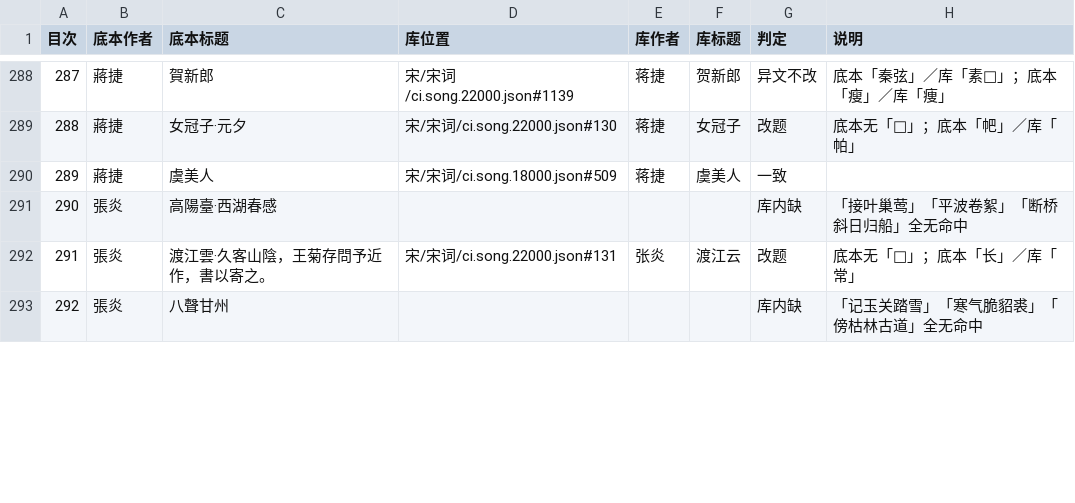
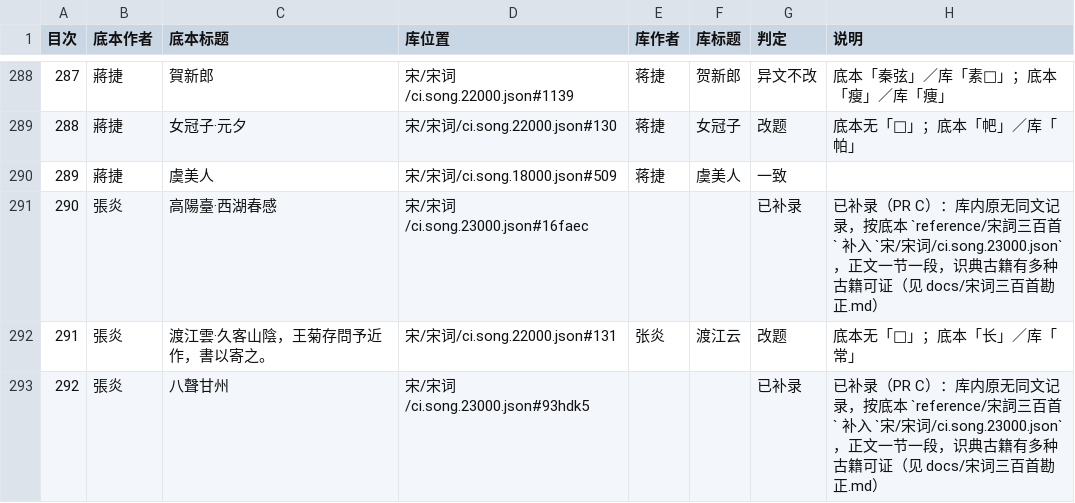
Before and after one commit to belem/chinese-poetry, a TSV file: docs/宋词三百首勘正.tsv, drawn as a sheet; only a part is shown, gaps mark what is left out; the diff covers the shown part only.

Commit message:
feat(宋词三百首): 底本有、库内缺的 11 首按底本补录
对勘表「库内缺」11 首逐首在识典古籍复核过，每首 8~10 种古籍可证，确系库内真缺：

- 张炎 4 首：高阳台·西湖春感、解连环·孤雁、月下笛、八声甘州（《山中白云词》《山中白云词疏证》
  《词综》卷二十一《永乐大典》卷二二六五）
- 周邦彦 3 首：瑞鹤仙、应天长、夜游宫（《片玉集》《清真集》《草堂诗馀》系列）
- 范成大《眼儿媚》、吴文英《夜合花》、欧阳修《青玉案》、秦观《满庭芳》

补入宋/宋词/ci.song.23000.json（该文件原只有 2 条），一节一段、简体、tags 挂宋词三百首；
id 按 backfill_ids 的口径由「作者+题名+正文」哈希发号并避开库里现存 id。
title 按 docs/宋词三百首篇目.md 的口径：有小题目用小题，没有用正文首句。
scripts/anthology/songci300_additions.py 可重跑（幂等），docs/宋词三百首勘正.tsv 同步成「已补录」。
check_structure 前后计数一致。

```diff
--- a/docs/宋词三百首勘正.tsv
+++ b/docs/宋词三百首勘正.tsv
@@ -290,4 +290,4 @@
 289	蔣捷	虞美人	宋/宋词/ci.song.18000.json#509	蒋捷	虞美人	一致	
-290	張炎	高陽臺·西湖春感				库内缺	「接叶巢莺」「平波卷絮」「断桥斜日归船」全无命中
+290	張炎	高陽臺·西湖春感	宋/宋词/ci.song.23000.json#16faec			已补录	已补录（PR C）：库内原无同文记录，按底本 `reference/宋詞三百首` 补入 `宋/宋词/ci.song.23000.json`，正文一节一段，识典古籍有多种古籍可证（见 docs/宋词三百首勘正.md）
 291	張炎	渡江雲·久客山陰，王菊存問予近作，書以寄之。	宋/宋词/ci.song.22000.json#131	张炎	渡江云	改题	底本无「□」；底本「长」／库「常」
-292	張炎	八聲甘州				库内缺	「记玉关踏雪」「寒气脆貂裘」「傍枯林古道」全无命中
+292	張炎	八聲甘州	宋/宋词/ci.song.23000.json#93hdk5			已补录	已补录（PR C）：库内原无同文记录，按底本 `reference/宋詞三百首` 补入 `宋/宋词/ci.song.23000.json`，正文一节一段，识典古籍有多种古籍可证（见 docs/宋词三百首勘正.md）
```
Also changed, not shown: 27 edited cells elsewhere in this file, 5 other files.
